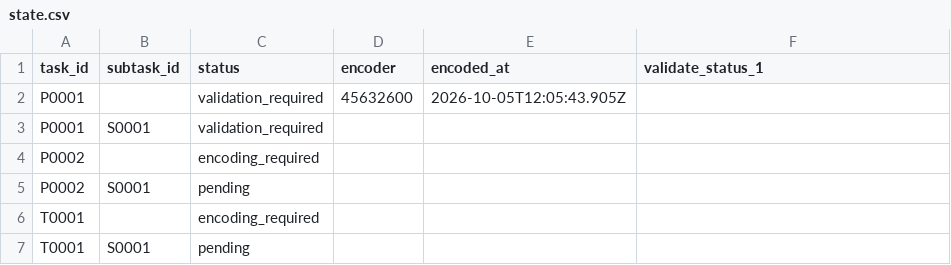
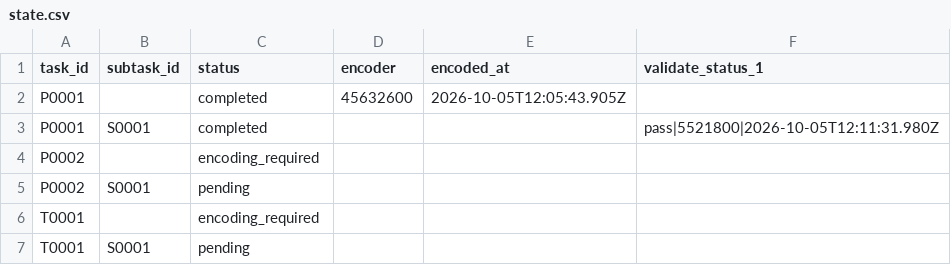
Before and after one commit to musicog/beethoven-woo68, a CSV file: tracking/state.csv, drawn as a sheet; only a part is shown.

```diff
--- a/tracking/state.csv
+++ b/tracking/state.csv
@@ -1,4 +1,4 @@
 task_id,subtask_id,status,encoder,encoded_at,validate_status_1
-P0001,,validation_required,45632600,2026-10-05T12:05:43.905Z,
-P0001,S0001,validation_required,,,
+P0001,,completed,45632600,2026-10-05T12:05:43.905Z,
+P0001,S0001,completed,,,pass|5521800|2026-10-05T12:11:31.980Z
 P0002,,encoding_required,,,
```
Also changed, not shown: tracking/history.csv, 1 other file.
